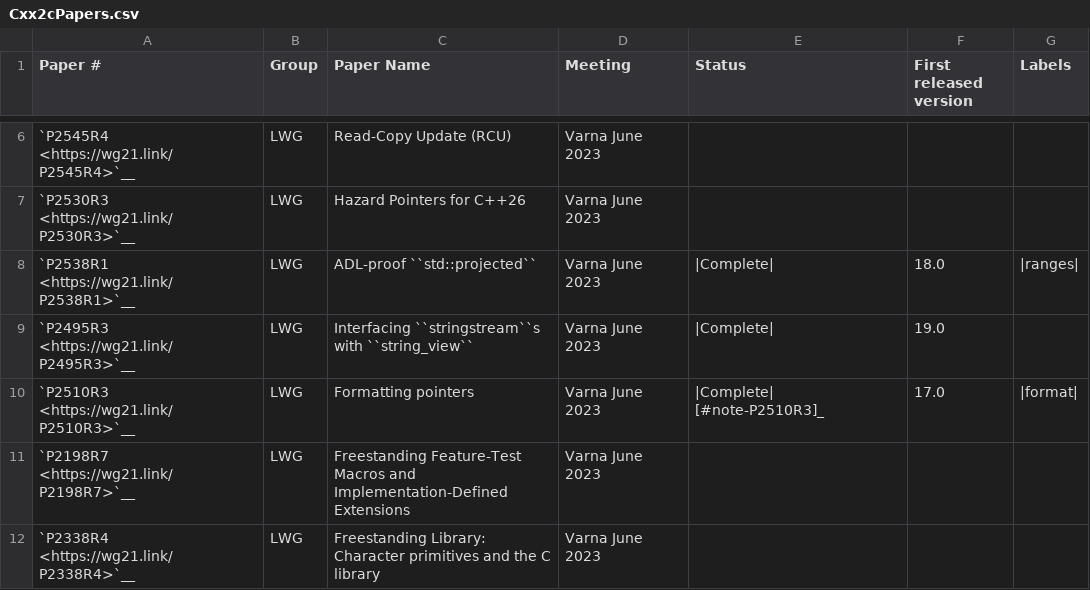
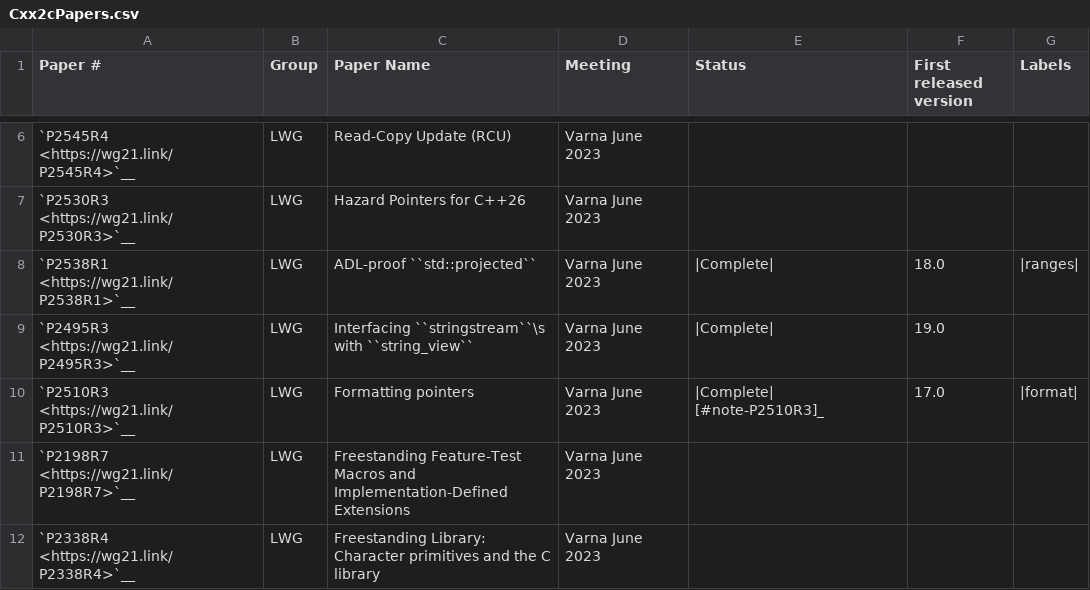
Before and after one commit to david-xl/llvm-project, a CSV file: libcxx/docs/Status/Cxx2cPapers.csv, drawn as a sheet; only a part is shown, gaps mark what is left out.

```diff
--- a/libcxx/docs/Status/Cxx2cPapers.csv
+++ b/libcxx/docs/Status/Cxx2cPapers.csv
@@ -8,3 +8,3 @@
 "`P2538R1 <https://wg21.link/P2538R1>`__","LWG","ADL-proof ``std::projected``","Varna June 2023","|Complete|","18.0","|ranges|"
-"`P2495R3 <https://wg21.link/P2495R3>`__","LWG","Interfacing ``stringstream``s with ``string_view``","Varna June 2023","|Complete|","19.0",""
+"`P2495R3 <https://wg21.link/P2495R3>`__","LWG","Interfacing ``stringstream``\s with ``string_view``","Varna June 2023","|Complete|","19.0",""
 "`P2510R3 <https://wg21.link/P2510R3>`__","LWG","Formatting pointers","Varna June 2023","|Complete| [#note-P2510R3]_","17.0","|format|"
```
Also changed, not shown: libcxx/docs/Status/SpaceshipPapers.csv, 1 other file.
